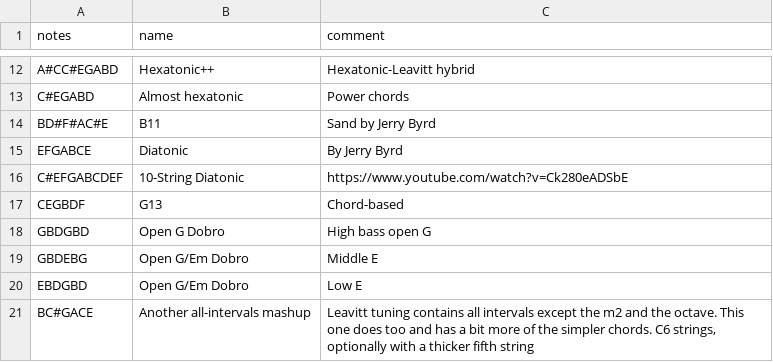
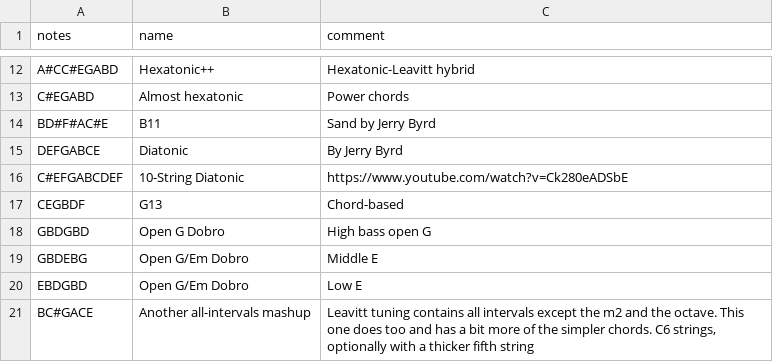
Before and after one commit to spaskalev/fretboard, a CSV file: tunings.csv, drawn as a sheet; only a part is shown, gaps mark what is left out.

Commit message:
Update tuning entry in tunings.csv

```diff
--- a/tunings.csv
+++ b/tunings.csv
@@ -14,3 +14,3 @@ C#EGABD,Almost hexatonic,"Power chords"
 BD#F#AC#E,B11,"Sand by Jerry Byrd"
-EFGABCE,Diatonic,"By Jerry Byrd"
+DEFGABCE,Diatonic,"By Jerry Byrd"
 C#EFGABCDEF,"10-String Diatonic","https://www.youtube.com/watch?v=Ck280eADSbE"
```
